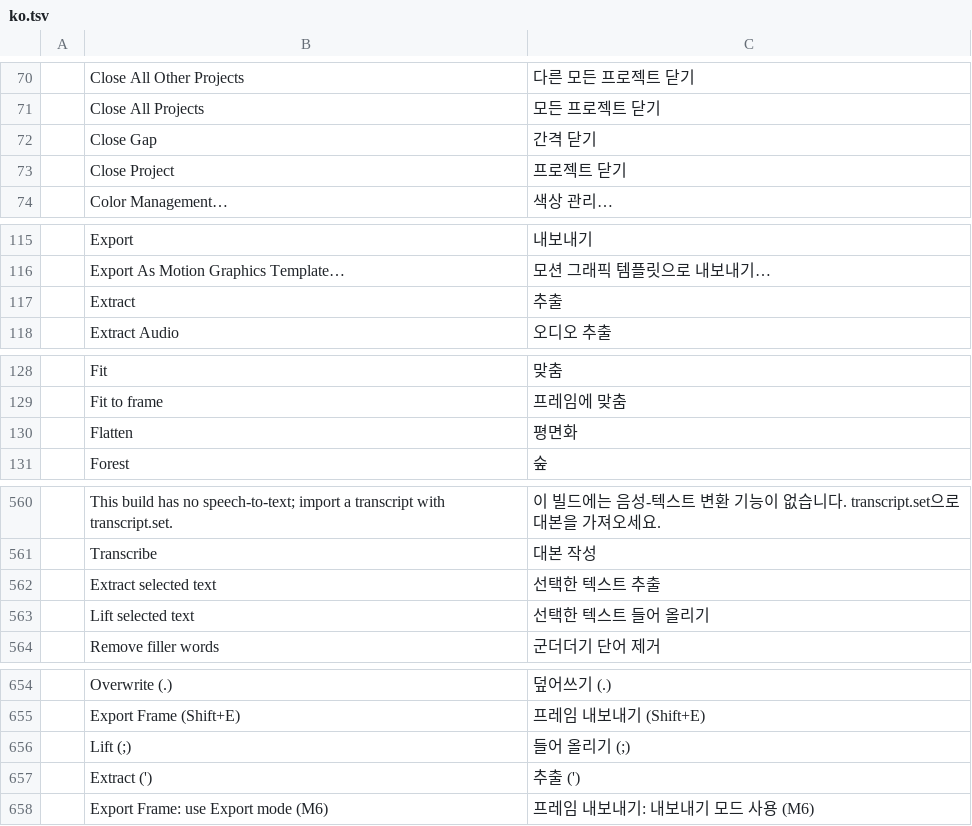
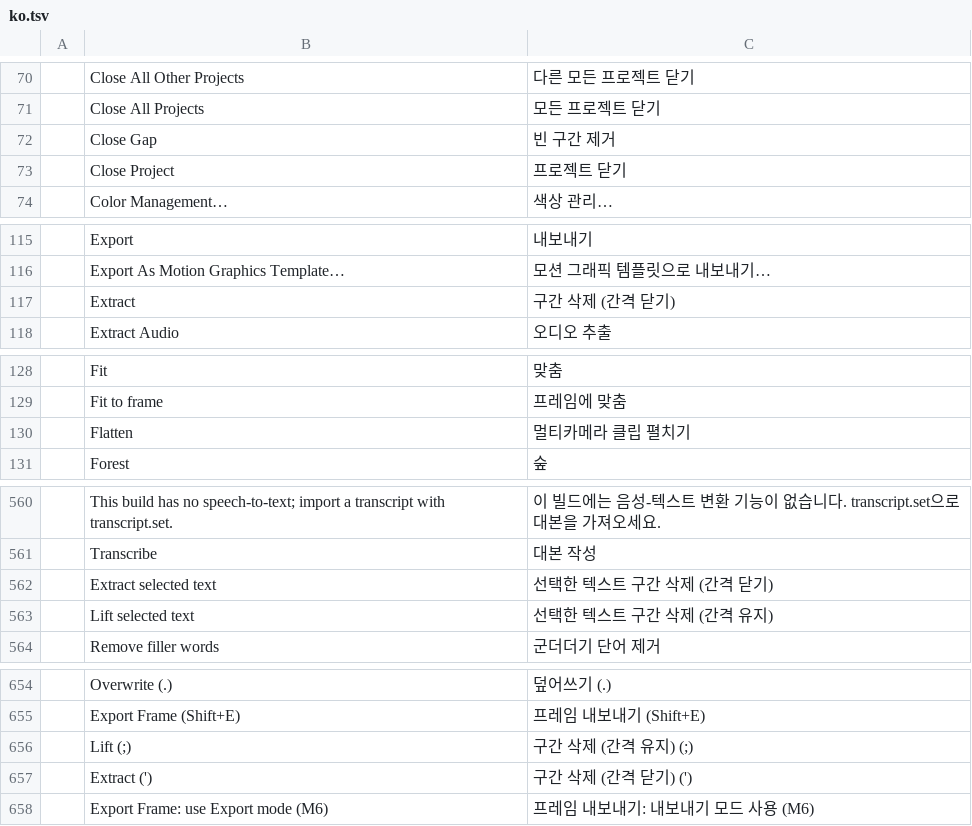
Before and after one commit to AKANAKEN/FilmCraft, a TSV file: crates/ui-egui/src/i18n/ko.tsv, drawn as a sheet; only a part is shown, gaps mark what is left out; the diff covers the shown part only.

Commit message:
i18n(ko): clarify deletion and scaling terminology

```diff
--- a/crates/ui-egui/src/i18n/ko.tsv
+++ b/crates/ui-egui/src/i18n/ko.tsv
@@ -71,3 +71,3 @@
 	Close All Projects	모든 프로젝트 닫기
-	Close Gap	간격 닫기
+	Close Gap	빈 구간 제거
 	Close Project	프로젝트 닫기
@@ -116,3 +116,3 @@
 	Export As Motion Graphics Template…	모션 그래픽 템플릿으로 내보내기…
-	Extract	추출
+	Extract	구간 삭제 (간격 닫기)
 	Extract Audio	오디오 추출
@@ -129,3 +129,3 @@
 	Fit to frame	프레임에 맞춤
-	Flatten	평면화
+	Flatten	멀티카메라 클립 펼치기
 	Forest	숲
@@ -561,4 +561,4 @@
 	Transcribe	대본 작성
-	Extract selected text	선택한 텍스트 추출
-	Lift selected text	선택한 텍스트 들어 올리기
+	Extract selected text	선택한 텍스트 구간 삭제 (간격 닫기)
+	Lift selected text	선택한 텍스트 구간 삭제 (간격 유지)
 	Remove filler words	군더더기 단어 제거
@@ -655,4 +655,4 @@
 	Export Frame (Shift+E)	프레임 내보내기 (Shift+E)
-	Lift (;)	들어 올리기 (;)
-	Extract (')	추출 (')
+	Lift (;)	구간 삭제 (간격 유지) (;)
+	Extract (')	구간 삭제 (간격 닫기) (')
 	Export Frame: use Export mode (M6)	프레임 내보내기: 내보내기 모드 사용 (M6)
```
Also changed, not shown: 4 edited cells elsewhere in this file.
